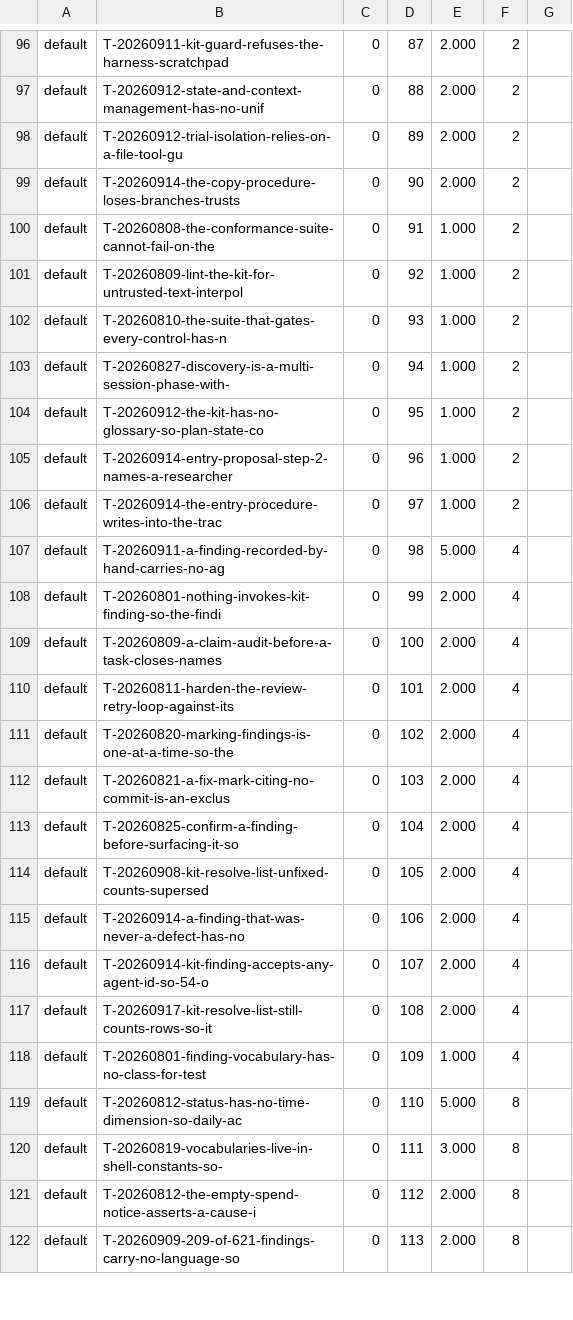
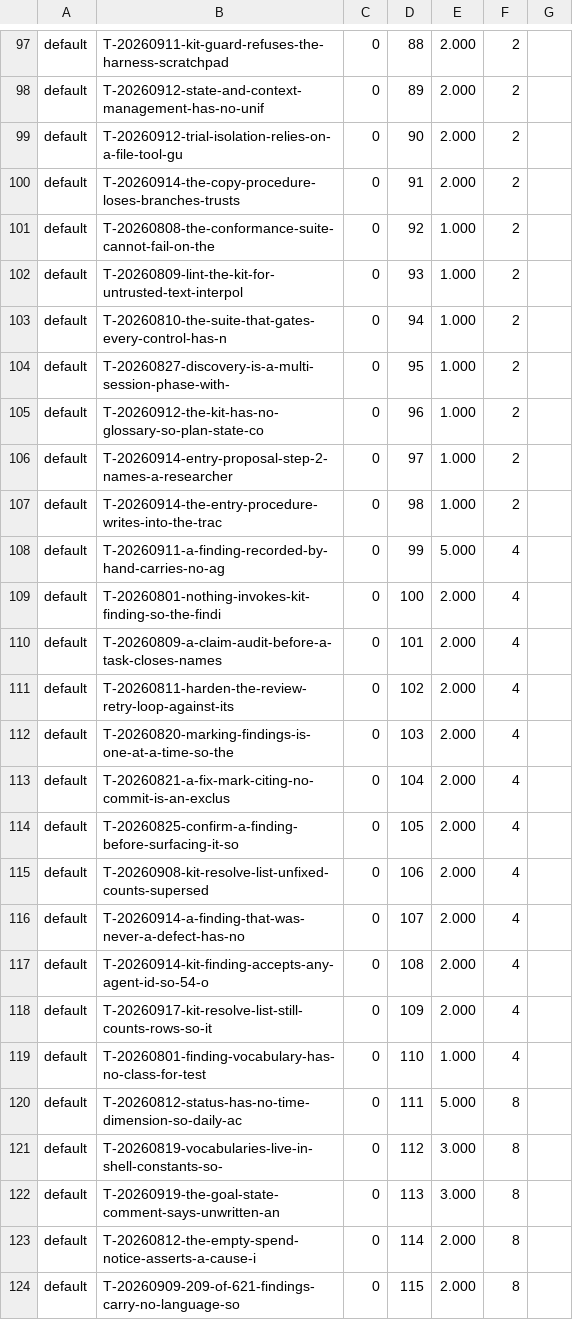
Before and after one commit to raghuveer/coding-kit, a TSV file: .project/plans/default.tsv, drawn as a sheet; only a part is shown, gaps mark what is left out; addresses are those after the commit; the diff covers the shown part only; the diff names each change by its address in the sheet, - before the commit and + after, or states it on an @@ line.

```diff
--- a/.project/plans/default.tsv
+++ b/.project/plans/default.tsv
-D97: 87
+D97: 88
-D98: 88
+D98: 89
-D99: 89
+D99: 90
-D100: 90
+D100: 91
-D101: 91
+D101: 92
-D102: 92
+D102: 93
-D103: 93
+D103: 94
-D104: 94
+D104: 95
-D105: 95
+D105: 96
-D106: 96
+D106: 97
-D107: 97
+D107: 98
-D108: 98
+D108: 99
-D109: 99
+D109: 100
-D110: 100
+D110: 101
-D111: 101
+D111: 102
-D112: 102
+D112: 103
-D113: 103
+D113: 104
-D114: 104
+D114: 105
-D115: 105
+D115: 106
-D116: 106
+D116: 107
-D117: 107
+D117: 108
-D118: 108
+D118: 109
-D119: 109
+D119: 110
-D120: 110
+D120: 111
-D121: 111
+D121: 112
+row 122: default | T-20260919-the-goal-state-comment-says-unwritten-an | 0 | 113 | 3.000 | 8
-D123: 112
+D123: 114
-D124: 113
+D124: 115
```
Also changed, not shown: 3 added rows and 56 edited cells elsewhere in this file, 1 other file.
